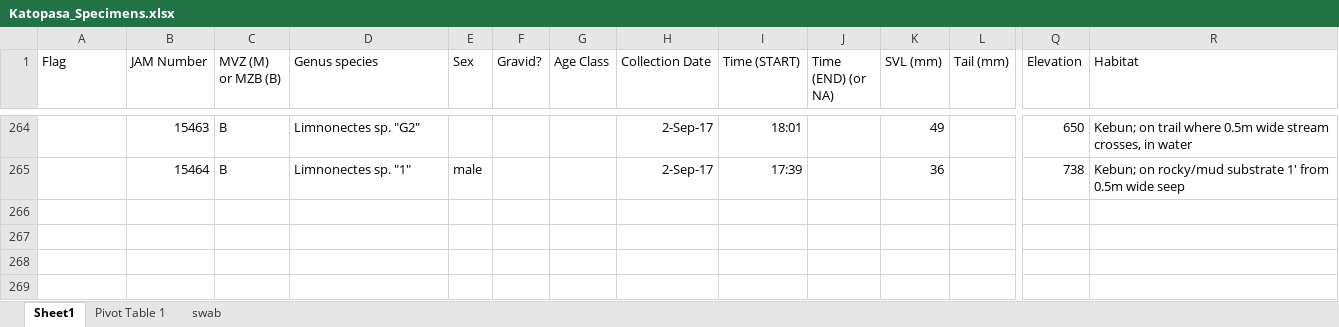
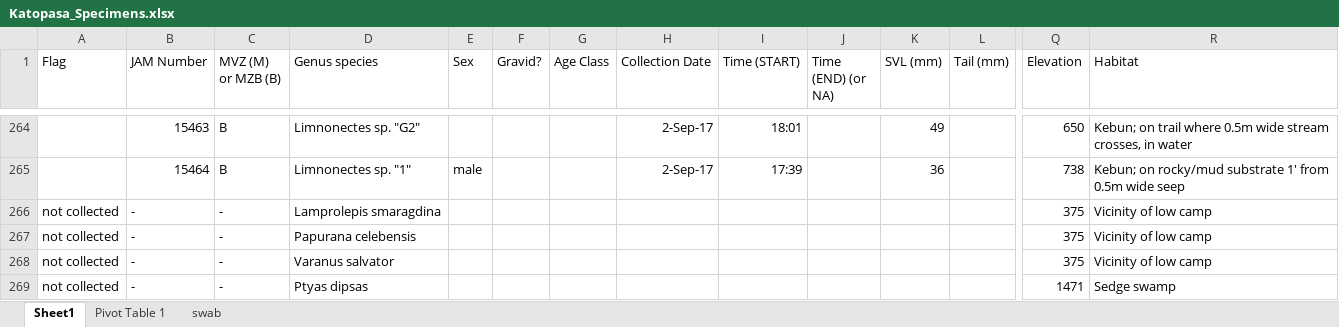
Before and after one commit to dibamus/Katopasa, an Excel workbook: Katopasa_Specimens.xlsx, sheet Sheet1, drawn as a sheet; only a part is shown, gaps mark what is left out; values as stored, in another font and other column widths than the file's, no borders; charts and pictures not drawn; rows hold the shown columns only; the diff names each change by its address in the sheet, - before the commit and + after, or states it on an @@ line.

```diff
--- a/Katopasa_Specimens.xlsx (sheet Sheet1)
+++ b/Katopasa_Specimens.xlsx (sheet Sheet1)
+row 266: not collected | - | - | Lamprolepis smaragdina |  |  |  |  |  |  |  |  | 375 | Vicinity of low camp
+row 267: not collected | - | - | Papurana celebensis |  |  |  |  |  |  |  |  | 375 | Vicinity of low camp
+row 268: not collected | - | - | Varanus salvator |  |  |  |  |  |  |  |  | 375 | Vicinity of low camp
+row 269: not collected | - | - | Ptyas dipsas |  |  |  |  |  |  |  |  | 1471 | Sedge swamp
```
Also changed, not shown: sheet Pivot Table 1, charts or pictures, 3 other files.
